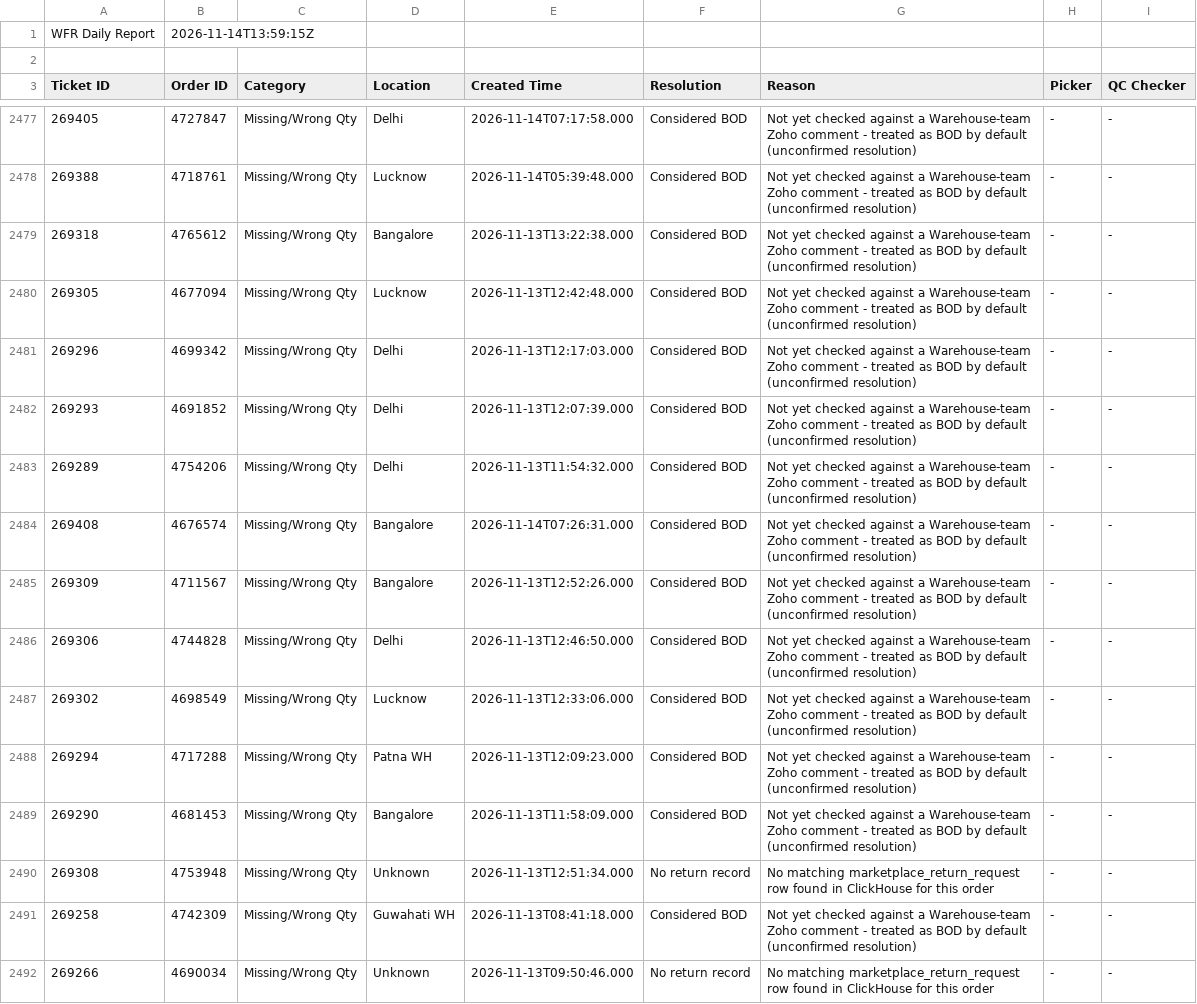
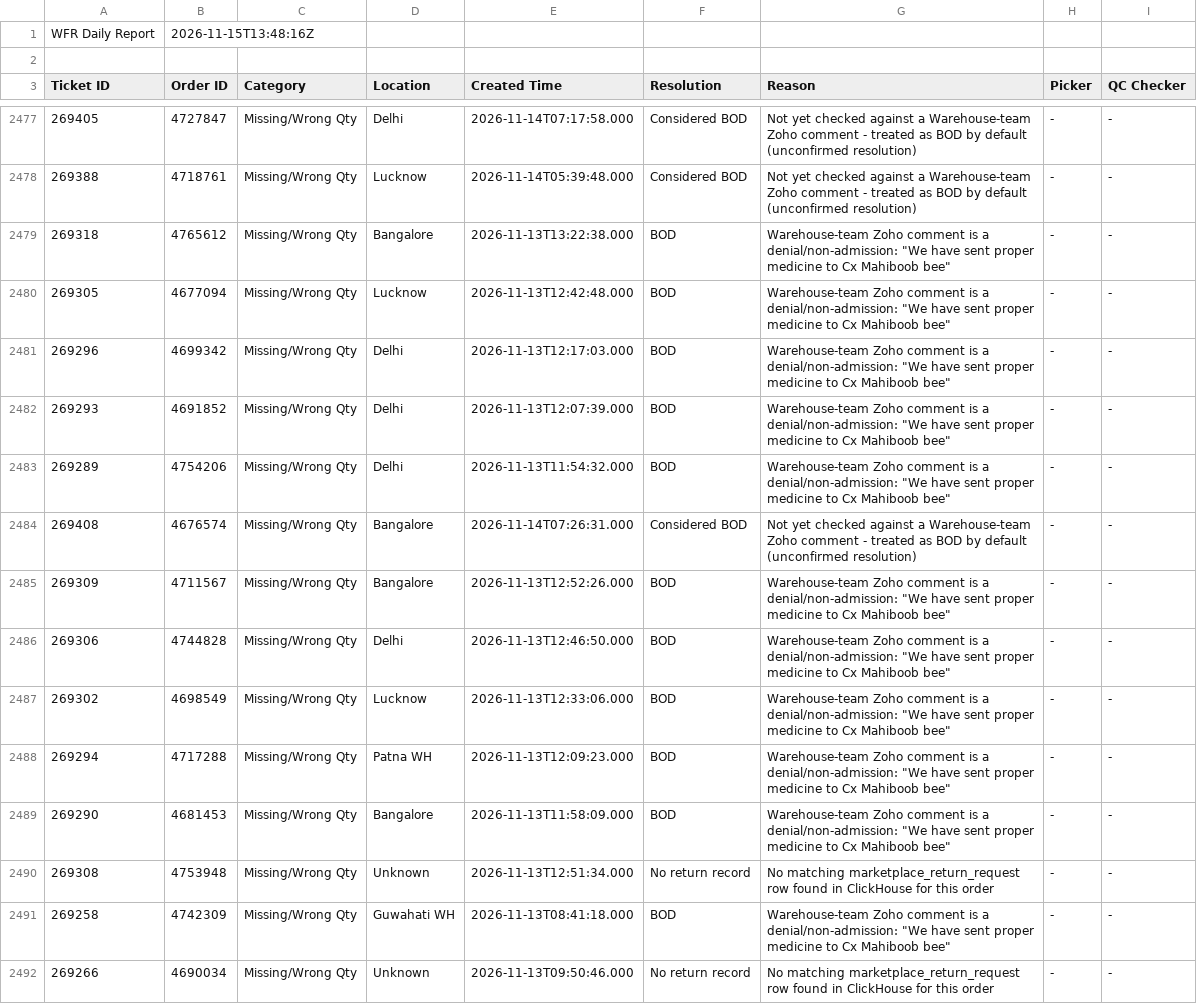
Before and after one commit to vermatanishk/WFR-dashboard-TV-, a CSV file: pipeline/wfr_daily_report.csv, drawn as a sheet; only a part is shown, gaps mark what is left out; the diff covers the shown part only.

```diff
--- a/pipeline/wfr_daily_report.csv
+++ b/pipeline/wfr_daily_report.csv
@@ -1,2 +1,2 @@
-WFR Daily Report,2026-11-14T13:59:15Z
+WFR Daily Report,2026-11-15T13:48:16Z
 
@@ -2478,15 +2478,15 @@ Ticket ID,Order ID,Category,Location,Created Time,Resolution,Reason,Picker,QC Ch
 269388,4718761,Missing/Wrong Qty,Lucknow,2026-11-14T05:39:48.000,Considered BOD,Not yet checked against a Warehouse-team Zoho comment - treated as BOD by default (unconfirmed resolution),-,-
-269318,4765612,Missing/Wrong Qty,Bangalore,2026-11-13T13:22:38.000,Considered BOD,Not yet checked against a Warehouse-team Zoho comment - treated as BOD by default (unconfirmed resolution),-,-
-269305,4677094,Missing/Wrong Qty,Lucknow,2026-11-13T12:42:48.000,Considered BOD,Not yet checked against a Warehouse-team Zoho comment - treated as BOD by default (unconfirmed resolution),-,-
-269296,4699342,Missing/Wrong Qty,Delhi,2026-11-13T12:17:03.000,Considered BOD,Not yet checked against a Warehouse-team Zoho comment - treated as BOD by default (unconfirmed resolution),-,-
-269293,4691852,Missing/Wrong Qty,Delhi,2026-11-13T12:07:39.000,Considered BOD,Not yet checked against a Warehouse-team Zoho comment - treated as BOD by default (unconfirmed resolution),-,-
-269289,4754206,Missing/Wrong Qty,Delhi,2026-11-13T11:54:32.000,Considered BOD,Not yet checked against a Warehouse-team Zoho comment - treated as BOD by default (unconfirmed resolution),-,-
+269318,4765612,Missing/Wrong Qty,Bangalore,2026-11-13T13:22:38.000,BOD,"Warehouse-team Zoho comment is a denial/non-admission: ""We have sent proper medicine to Cx Mahiboob bee""",-,-
+269305,4677094,Missing/Wrong Qty,Lucknow,2026-11-13T12:42:48.000,BOD,"Warehouse-team Zoho comment is a denial/non-admission: ""We have sent proper medicine to Cx Mahiboob bee""",-,-
+269296,4699342,Missing/Wrong Qty,Delhi,2026-11-13T12:17:03.000,BOD,"Warehouse-team Zoho comment is a denial/non-admission: ""We have sent proper medicine to Cx Mahiboob bee""",-,-
+269293,4691852,Missing/Wrong Qty,Delhi,2026-11-13T12:07:39.000,BOD,"Warehouse-team Zoho comment is a denial/non-admission: ""We have sent proper medicine to Cx Mahiboob bee""",-,-
+269289,4754206,Missing/Wrong Qty,Delhi,2026-11-13T11:54:32.000,BOD,"Warehouse-team Zoho comment is a denial/non-admission: ""We have sent proper medicine to Cx Mahiboob bee""",-,-
 269408,4676574,Missing/Wrong Qty,Bangalore,2026-11-14T07:26:31.000,Considered BOD,Not yet checked against a Warehouse-team Zoho comment - treated as BOD by default (unconfirmed resolution),-,-
-269309,4711567,Missing/Wrong Qty,Bangalore,2026-11-13T12:52:26.000,Considered BOD,Not yet checked against a Warehouse-team Zoho comment - treated as BOD by default (unconfirmed resolution),-,-
-269306,4744828,Missing/Wrong Qty,Delhi,2026-11-13T12:46:50.000,Considered BOD,Not yet checked against a Warehouse-team Zoho comment - treated as BOD by default (unconfirmed resolution),-,-
-269302,4698549,Missing/Wrong Qty,Lucknow,2026-11-13T12:33:06.000,Considered BOD,Not yet checked against a Warehouse-team Zoho comment - treated as BOD by default (unconfirmed resolution),-,-
-269294,4717288,Missing/Wrong Qty,Patna WH,2026-11-13T12:09:23.000,Considered BOD,Not yet checked against a Warehouse-team Zoho comment - treated as BOD by default (unconfirmed resolution),-,-
-269290,4681453,Missing/Wrong Qty,Bangalore,2026-11-13T11:58:09.000,Considered BOD,Not yet checked against a Warehouse-team Zoho comment - treated as BOD by default (unconfirmed resolution),-,-
+269309,4711567,Missing/Wrong Qty,Bangalore,2026-11-13T12:52:26.000,BOD,"Warehouse-team Zoho comment is a denial/non-admission: ""We have sent proper medicine to Cx Mahiboob bee""",-,-
+269306,4744828,Missing/Wrong Qty,Delhi,2026-11-13T12:46:50.000,BOD,"Warehouse-team Zoho comment is a denial/non-admission: ""We have sent proper medicine to Cx Mahiboob bee""",-,-
+269302,4698549,Missing/Wrong Qty,Lucknow,2026-11-13T12:33:06.000,BOD,"Warehouse-team Zoho comment is a denial/non-admission: ""We have sent proper medicine to Cx Mahiboob bee""",-,-
+269294,4717288,Missing/Wrong Qty,Patna WH,2026-11-13T12:09:23.000,BOD,"Warehouse-team Zoho comment is a denial/non-admission: ""We have sent proper medicine to Cx Mahiboob bee""",-,-
+269290,4681453,Missing/Wrong Qty,Bangalore,2026-11-13T11:58:09.000,BOD,"Warehouse-team Zoho comment is a denial/non-admission: ""We have sent proper medicine to Cx Mahiboob bee""",-,-
 269308,4753948,Missing/Wrong Qty,Unknown,2026-11-13T12:51:34.000,No return record,No matching marketplace_return_request row found in ClickHouse for this order,-,-
-269258,4742309,Missing/Wrong Qty,Guwahati WH,2026-11-13T08:41:18.000,Considered BOD,Not yet checked against a Warehouse-team Zoho comment - treated as BOD by default (unconfirmed resolution),-,-
+269258,4742309,Missing/Wrong Qty,Guwahati WH,2026-11-13T08:41:18.000,BOD,"Warehouse-team Zoho comment is a denial/non-admission: ""We have sent proper medicine to Cx Mahiboob bee""",-,-
 269266,4690034,Missing/Wrong Qty,Unknown,2026-11-13T09:50:46.000,No return record,No matching marketplace_return_request row found in ClickHouse for this order,-,-
```
Also changed, not shown: 5 added rows and 46 edited cells elsewhere in this file, 19 other files.
